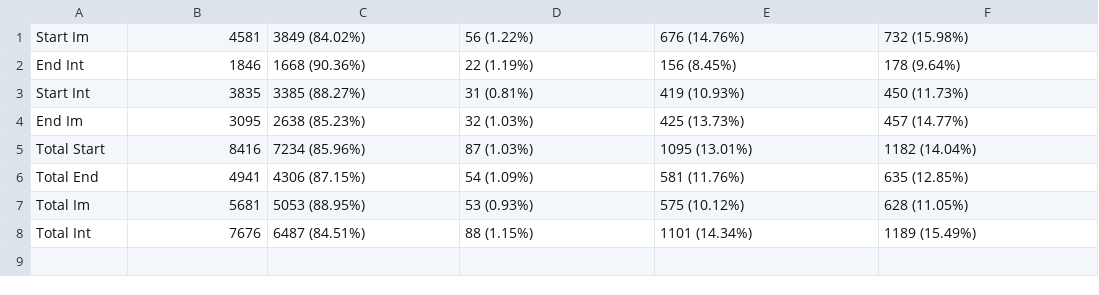
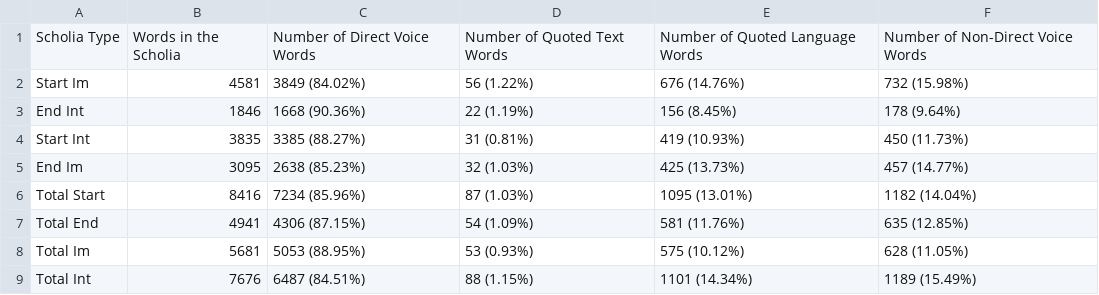
Before and after one commit to cjschu17/Thesis2016-2017, a TSV file: Data/StartEndDiscourse.tsv, drawn as a sheet; the diff names each change by its address in the sheet, - before the commit and + after, or states it on an @@ line.

Commit message:
Update StartEndDiscourse.tsv

```diff
--- a/Data/StartEndDiscourse.tsv
+++ b/Data/StartEndDiscourse.tsv
+row 1: Scholia Type | Words in the Scholia | Number of Direct Voice Words | Number of Quoted Text Words | Number of Quoted Language Words | Number of Non-Direct Voice Words
```
